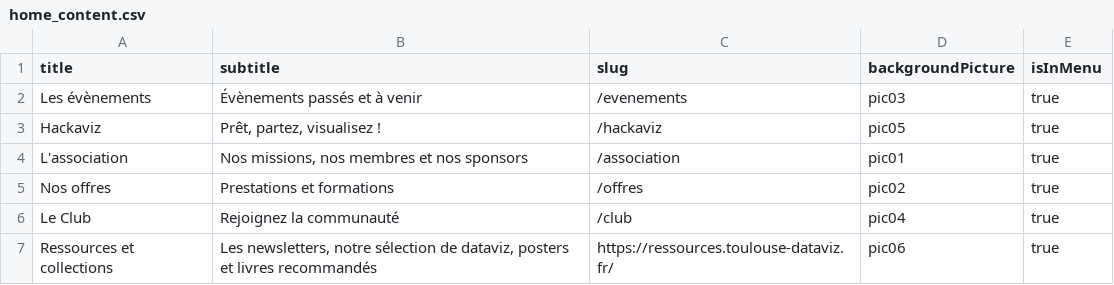
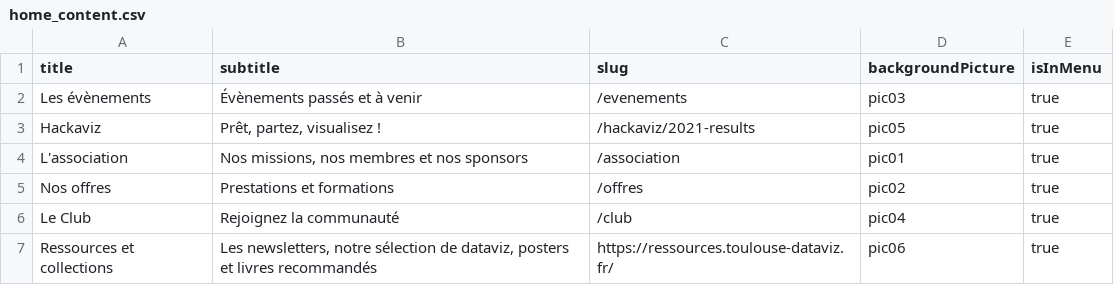
Before and after one commit to ToulouseDataViz/website, a CSV file: src/data/home_content.csv, drawn as a sheet.

Commit message:
Set hackaviz 2021 results as hackaviz default page

```diff
--- a/src/data/home_content.csv
+++ b/src/data/home_content.csv
@@ -2,3 +2,3 @@ title, subtitle, slug, backgroundPicture, isInMenu
 Les évènements, Évènements passés et à venir, /evenements, pic03, true
-Hackaviz, "Prêt, partez, visualisez !", /hackaviz, pic05, true
+Hackaviz, "Prêt, partez, visualisez !", /hackaviz/2021-results, pic05, true
 L'association, "Nos missions, nos membres et nos sponsors", /association, pic01, true
```
